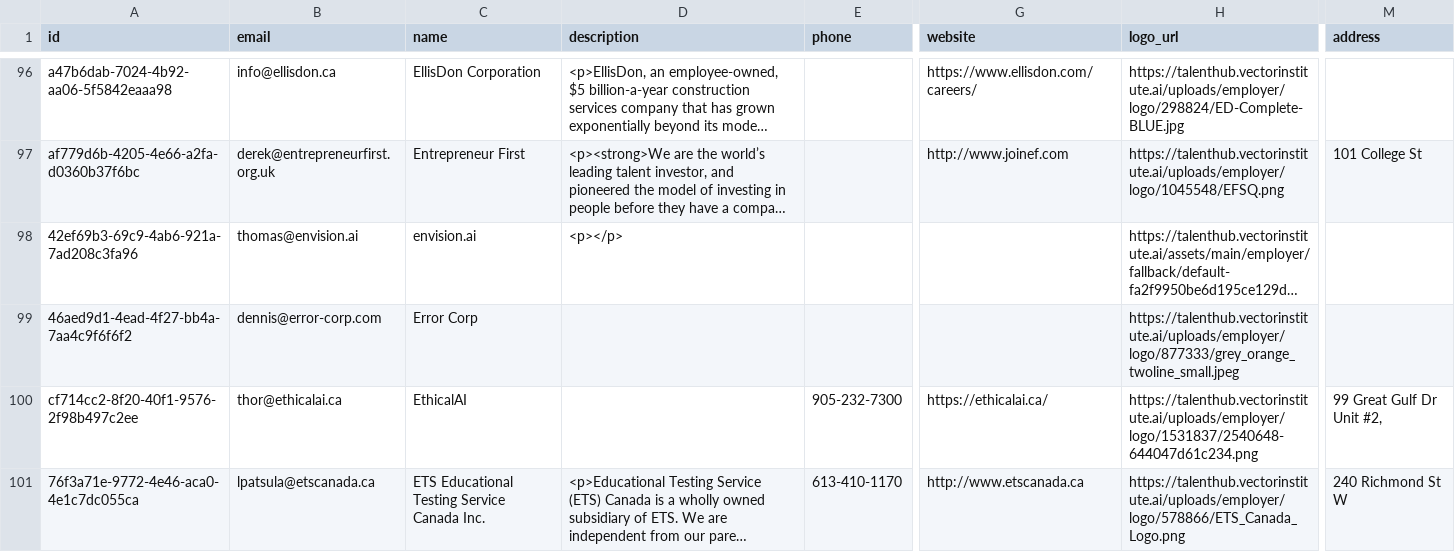
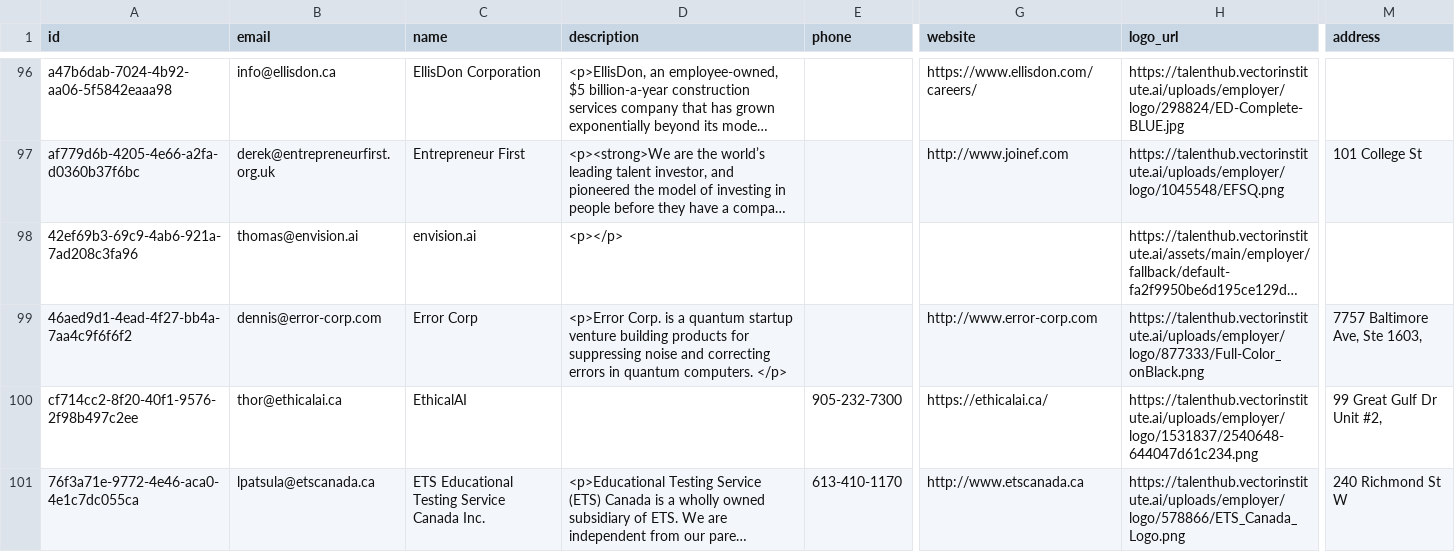
Before and after one commit to VectorInstitute/Vector-Jobboard, a CSV file: employerExport.csv, drawn as a sheet; only a part is shown, gaps mark what is left out; long unchanged cells end in …; the diff covers the shown part only; the diff names each change by its address in the sheet, - before the commit and + after, or states it on an @@ line.

Commit message:
Update job export

```diff
--- a/employerExport.csv
+++ b/employerExport.csv
-D99 (description): (empty)
+D99 (description): <p>Error Corp. is a quantum startup venture building products for suppressing noise and correcting errors in quantum computers. </p>
-G99 (website): (empty)
+G99 (website): http://www.error-corp.com
-H99 (logo_url): https://talenthub.vectorinstitute.ai/uploads/employer/logo/877333/grey_orange_twoline_small.jpeg
+H99 (logo_url): https://talenthub.vectorinstitute.ai/uploads/employer/logo/877333/Full-Color_onBlack.png
-M99 (address): (empty)
+M99 (address): 7757 Baltimore Ave, Ste 1603,
```
Also changed, not shown: 2 edited cells elsewhere in this file, 1 other file.
